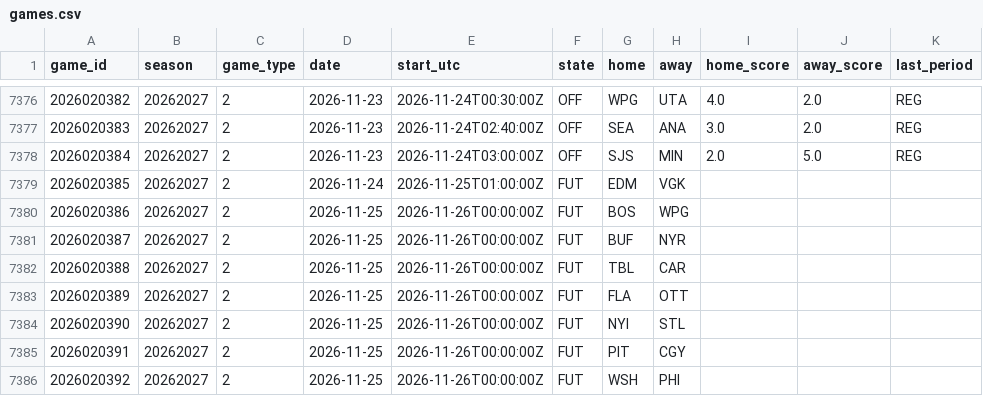
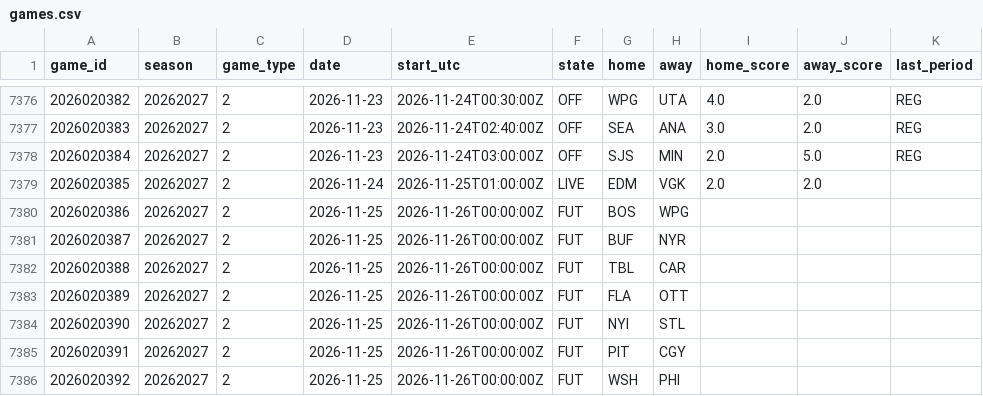
Before and after one commit to 88jackcarr/NHL-odds-betting, a CSV file: data/games.csv, drawn as a sheet; only a part is shown, gaps mark what is left out.

```diff
--- a/data/games.csv
+++ b/data/games.csv
@@ -7378,3 +7378,3 @@ game_id,season,game_type,date,start_utc,state,home,away,home_score,away_score,la
 2026020384,20262027,2,2026-11-23,2026-11-24T03:00:00Z,OFF,SJS,MIN,2.0,5.0,REG
-2026020385,20262027,2,2026-11-24,2026-11-25T01:00:00Z,FUT,EDM,VGK,,,
+2026020385,20262027,2,2026-11-24,2026-11-25T01:00:00Z,LIVE,EDM,VGK,2.0,2.0,
 2026020386,20262027,2,2026-11-25,2026-11-26T00:00:00Z,FUT,BOS,WPG,,,
```
Also changed, not shown: data/predictions.csv, data/xg_cache.csv, 1 other file.
